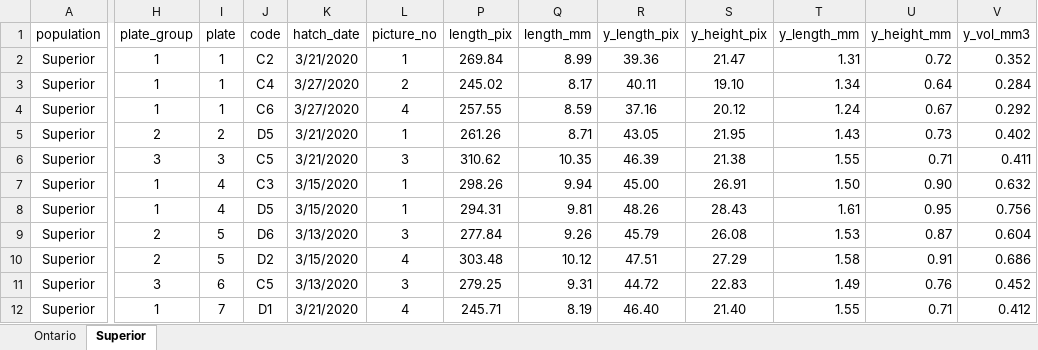
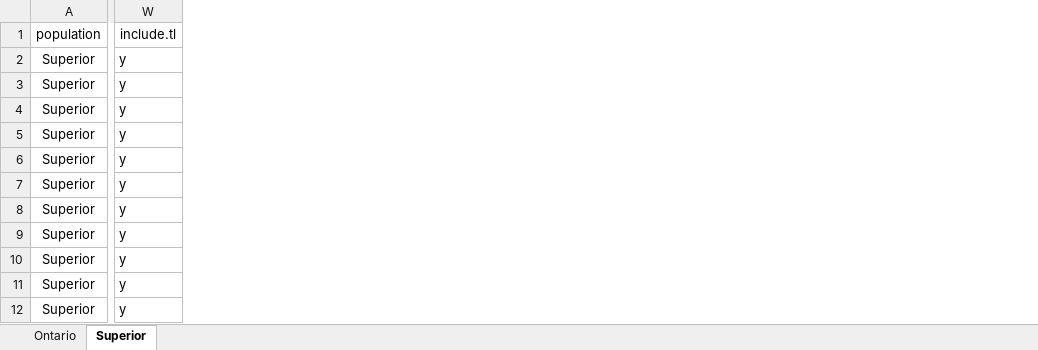
Before and after one commit to taylorstewart/Stewart-et-al-2021---Coregonine-Light-Embryo, an Excel workbook: data/Coregonine-Light-Experiment-LarvalMeasurements.xlsx, sheet Superior, drawn as a sheet; only a part is shown, gaps mark what is left out; values as stored, in another font and other column widths than the file's, no borders; conditional formats not drawn; removed rows and columns are numbered as before the commit, all else as after; the diff covers the shown part only; the diff names each change by its address in the sheet, - before the commit and + after, or states it on an @@ line.

```diff
--- a/data/Coregonine-Light-Experiment-LarvalMeasurements.xlsx (sheet Superior)
+++ b/data/Coregonine-Light-Experiment-LarvalMeasurements.xlsx (sheet Superior)
@@ column H (plate_group) hidden, rows 2-12: 1 | 1 | 1 | 2 | 3 | 1 | 1 | 2 | 2 | 3 | 1 @@
@@ column I (plate) hidden, rows 2-12: 1 | 1 | 1 | 2 | 3 | 4 | 4 | 5 | 5 | 6 | 7 @@
@@ column J (code) hidden, rows 2-12: C2 | C4 | C6 | D5 | C5 | C3 | D5 | D6 | D2 | C5 | D1 @@
@@ column K (hatch_date) hidden, rows 2-12: 3/21/2020 | 3/27/2020 | 3/27/2020 | 3/21/2020 | 3/21/2020 | 3/15/2020 | 3/15/2020 | 3/13/2020 | 3/15/2020 | 3/13/2020 | 3/21/2020 @@
@@ column L (picture_no) hidden, rows 2-12: 1 | 2 | 4 | 1 | 3 | 1 | 1 | 3 | 4 | 3 | 4 @@
@@ column P (length_pix) hidden, rows 2-12: 269.84 | 245.02 | 257.55 | 261.26 | 310.62 | 298.26 | 294.31 | 277.84 | 303.48 | 279.25 | 245.71 @@
@@ column Q (length_mm) hidden, rows 2-12: 8.99 | 8.17 | 8.59 | 8.71 | 10.35 | 9.94 | 9.81 | 9.26 | 10.12 | 9.31 | 8.19 @@
@@ column R (y_length_pix) hidden, rows 2-12: 39.36 | 40.11 | 37.16 | 43.05 | 46.39 | 45.00 | 48.26 | 45.79 | 47.51 | 44.72 | 46.40 @@
@@ column S (y_height_pix) hidden, rows 2-12: 21.47 | 19.10 | 20.12 | 21.95 | 21.38 | 26.91 | 28.43 | 26.08 | 27.29 | 22.83 | 21.40 @@
@@ column T (y_length_mm) hidden, rows 2-12: 1.31 | 1.34 | 1.24 | 1.43 | 1.55 | 1.50 | 1.61 | 1.53 | 1.58 | 1.49 | 1.55 @@
@@ column U (y_height_mm) hidden, rows 2-12: 0.72 | 0.64 | 0.67 | 0.73 | 0.71 | 0.90 | 0.95 | 0.87 | 0.91 | 0.76 | 0.71 @@
@@ column V (y_vol_mm3) hidden, rows 2-12: 0.352 | 0.284 | 0.292 | 0.402 | 0.411 | 0.632 | 0.756 | 0.604 | 0.686 | 0.452 | 0.412 @@
+column W (include.tl), rows 2-12: all y
```
Also changed, not shown: 1 added column elsewhere in this sheet, sheet Ontario, data/Coregonine-Light-Experiment-Hatch.xlsx, 3 other files.
